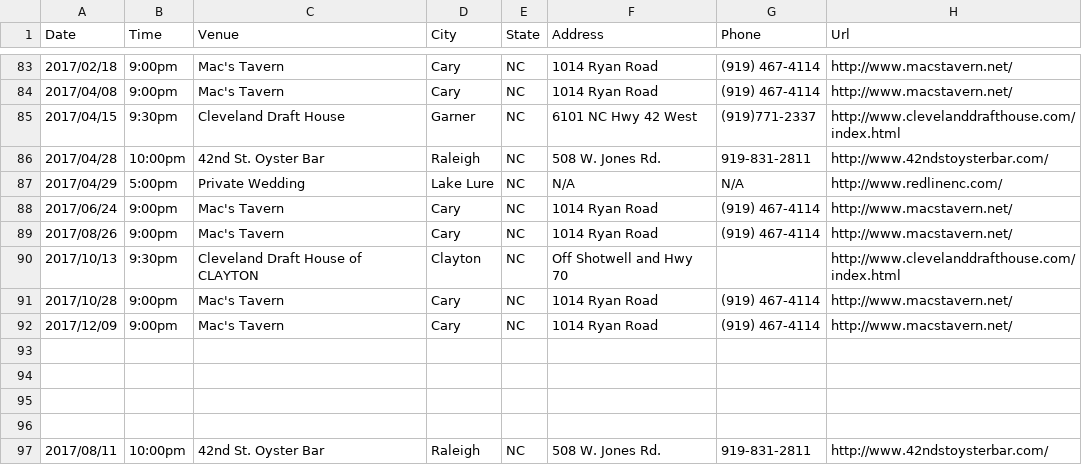
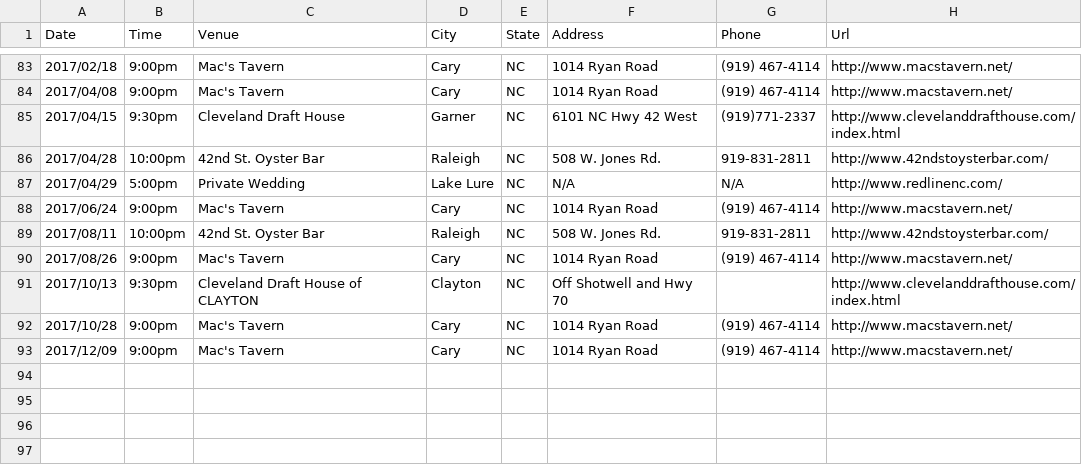
Before and after one commit to redlinenc/redlinenc, a CSV file: _data/shows.csv, drawn as a sheet; only a part is shown, gaps mark what is left out.

Commit message:
Update shows.csv

```diff
--- a/_data/shows.csv
+++ b/_data/shows.csv
@@ -88,2 +88,3 @@ Date,Time,Venue,City,State,Address,Phone,Url
 2017/06/24,9:00pm,Mac's Tavern,Cary, NC,1014 Ryan Road,(919) 467-4114,http://www.macstavern.net/
+2017/08/11,10:00pm,42nd St. Oyster Bar,Raleigh, NC,508 W. Jones Rd.,919-831-2811,http://www.42ndstoysterbar.com/
 2017/08/26,9:00pm,Mac's Tavern,Cary, NC,1014 Ryan Road,(919) 467-4114,http://www.macstavern.net/
@@ -92,6 +93 @@ Date,Time,Venue,City,State,Address,Phone,Url
 2017/12/09,9:00pm,Mac's Tavern,Cary, NC,1014 Ryan Road,(919) 467-4114,http://www.macstavern.net/
-
-
-
-
-2017/08/11,10:00pm,42nd St. Oyster Bar,Raleigh, NC,508 W. Jones Rd.,919-831-2811,http://www.42ndstoysterbar.com/
```
